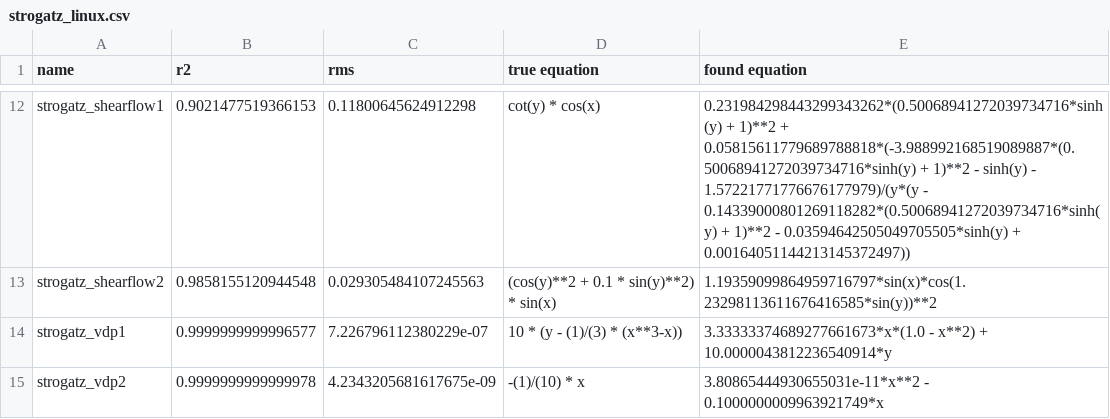
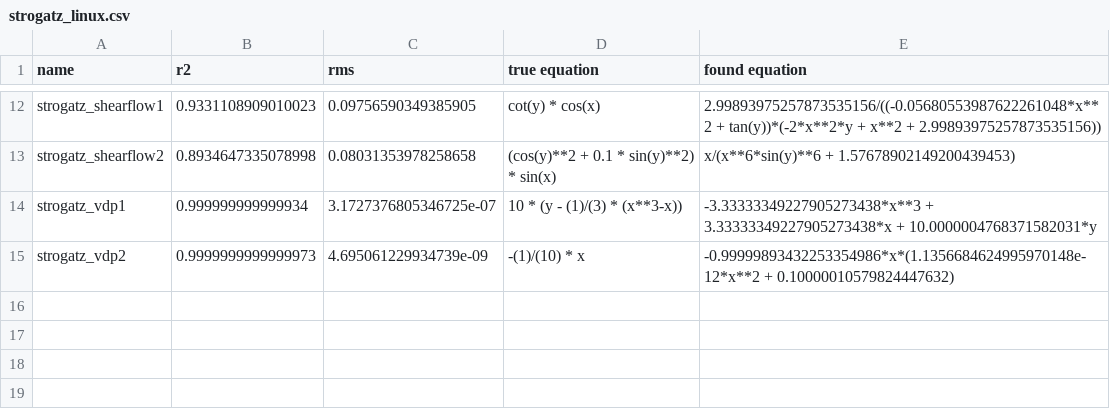
Before and after one commit to janoPig/HROCH, a CSV file: ci-test/results/strogatz_linux.csv, drawn as a sheet; only a part is shown, gaps mark what is left out; the diff covers the shown part only; the diff names each change by its address in the sheet, - before the commit and + after, or states it on an @@ line.

```diff
--- a/ci-test/results/strogatz_linux.csv
+++ b/ci-test/results/strogatz_linux.csv
-B12 (r2): 0.9021477519366153
+B12 (r2): 0.9331108909010023
-C12 (rms): 0.11800645624912298
+C12 (rms): 0.09756590349385905
-E12 (found equation): 0.231984298443299343262*(0.50068941272039734716*sinh(y) + 1)**2 + 0.05815611779689788818*(-3.988992168519089887*(0.50068941272039734716*sinh(y) + 1)**2 - sinh(y) - 1.57221771776676177979)/(y*(y - 0.14339000801269118282*(0.50068941272039734716*sinh(y) + 1)**2 - 0.03594642505049705505*sinh(y) + 0.00164051144213145372497))
+E12 (found equation): 2.99893975257873535156/((-0.05680553987622261048*x**2 + tan(y))*(-2*x**2*y + x**2 + 2.99893975257873535156))
-B13 (r2): 0.9858155120944548
+B13 (r2): 0.8934647335078998
-C13 (rms): 0.029305484107245563
+C13 (rms): 0.08031353978258658
-E13 (found equation): 1.19359099864959716797*sin(x)*cos(1.23298113611676416585*sin(y))**2
+E13 (found equation): x/(x**6*sin(y)**6 + 1.57678902149200439453)
-B14 (r2): 0.9999999999996577
+B14 (r2): 0.999999999999934
-C14 (rms): 7.226796112380229e-07
+C14 (rms): 3.1727376805346725e-07
-E14 (found equation): 3.33333374689277661673*x*(1.0 - x**2) + 10.0000043812236540914*y
+E14 (found equation): -3.33333349227905273438*x**3 + 3.33333349227905273438*x + 10.0000004768371582031*y
-B15 (r2): 0.9999999999999978
+B15 (r2): 0.9999999999999973
-C15 (rms): 4.2343205681617675e-09
+C15 (rms): 4.695061229934739e-09
-E15 (found equation): 3.80865444930655031e-11*x**2 - 0.1000000009963921749*x
+E15 (found equation): -0.99999893432253354986*x*(1.1356684624995970148e-12*x**2 + 0.10000010579824447632)
```
Also changed, not shown: 30 edited cells elsewhere in this file.
